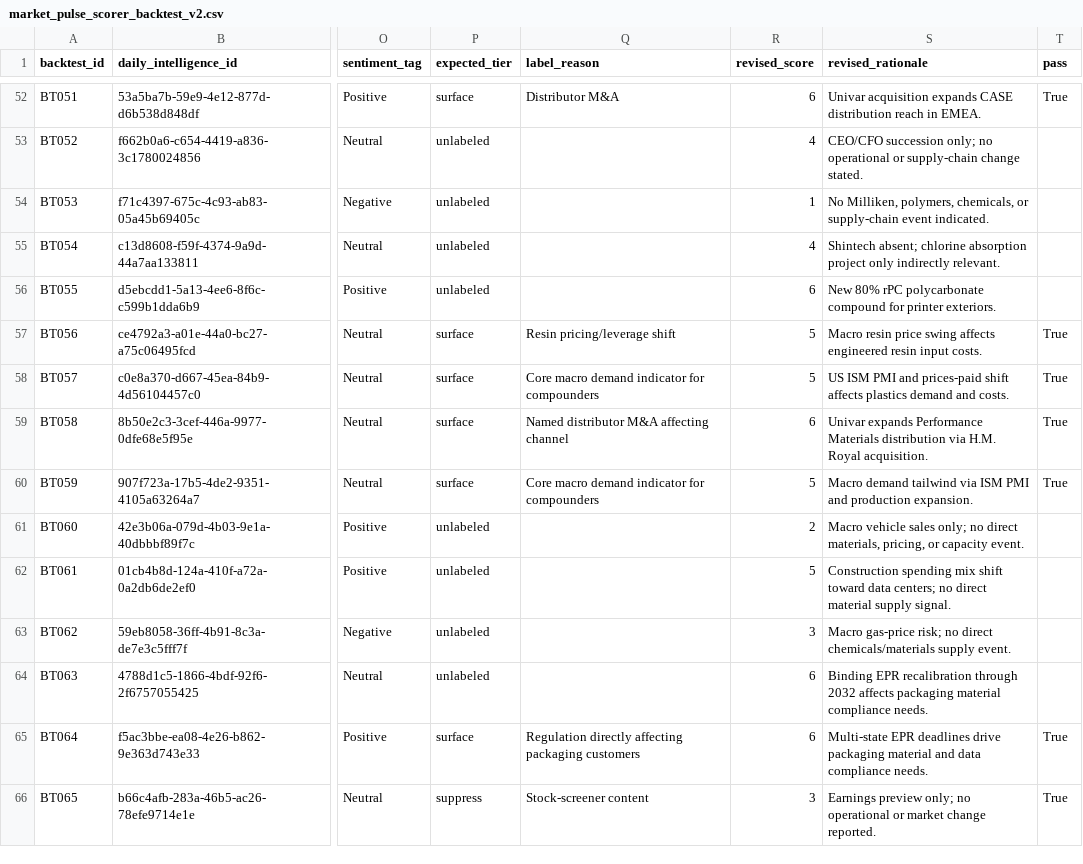
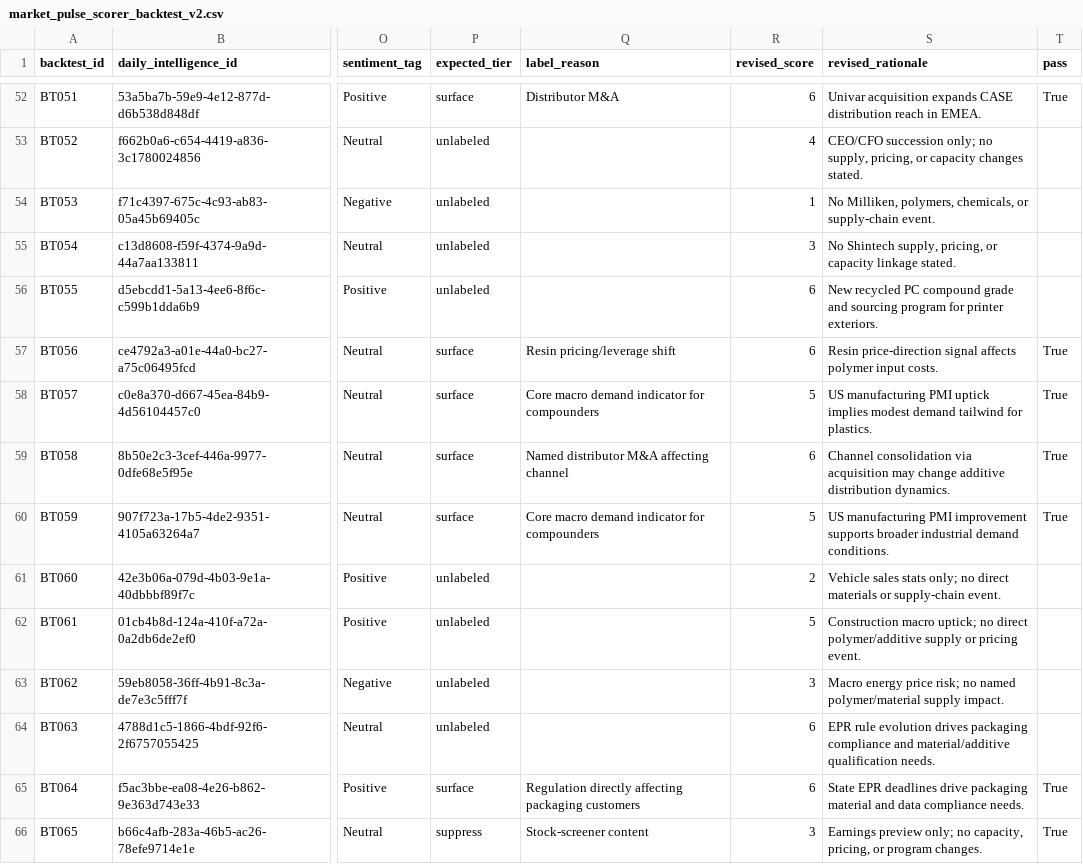
Before and after one commit to Phife726/market-pulse, a CSV file: backtest/market_pulse_scorer_backtest_v2.csv, drawn as a sheet; only a part is shown, gaps mark what is left out; the diff covers the shown part only; the diff names each change by its address in the sheet, - before the commit and + after, or states it on an @@ line.

```diff
--- a/backtest/market_pulse_scorer_backtest_v2.csv
+++ b/backtest/market_pulse_scorer_backtest_v2.csv
-S53 (revised_rationale): …only; no operational or supply-chain change stated.
+S53 (revised_rationale): …only; no supply, pricing, or capacity changes stated.
-S54 (revised_rationale): …or supply-chain event indicated.
+S54 (revised_rationale): …or supply-chain event.
-R55 (revised_score): 4
+R55 (revised_score): 3
-S55 (revised_rationale): Shintech absent; chlorine absorption project only indirectly relevant.
+S55 (revised_rationale): No Shintech supply, pricing, or capacity linkage stated.
-S56 (revised_rationale): New 80% rPC polycarbonate compound for printer…
+S56 (revised_rationale): New recycled PC compound grade and sourcing program for printer…
-R57 (revised_score): 5
+R57 (revised_score): 6
-S57 (revised_rationale): Macro resin price swing affects engineered resin input costs.
+S57 (revised_rationale): Resin price-direction signal affects polymer input costs.
-S58 (revised_rationale): US ISM PMI and prices-paid shift affects plastics demand and costs.
+S58 (revised_rationale): US manufacturing PMI uptick implies modest demand tailwind for plastics.
-S59 (revised_rationale): Univar expands Performance Materials distribution via H.M. Royal acquisition.
+S59 (revised_rationale): Channel consolidation via acquisition may change additive distribution dynamics.
-S60 (revised_rationale): Macro demand tailwind via ISM PMI and production expansion.
+S60 (revised_rationale): US manufacturing PMI improvement supports broader industrial demand conditions.
-S61 (revised_rationale): Macro vehicle sales only; no direct materials, pricing, or capacity event.
+S61 (revised_rationale): Vehicle sales stats only; no direct materials or supply-chain event.
-S62 (revised_rationale): Construction spending mix shift toward data centers; no direct material supply signal.
+S62 (revised_rationale): Construction macro uptick; no direct polymer/additive supply or pricing event.
-S63 (revised_rationale): Macro gas-price risk; no direct chemicals/materials supply event.
+S63 (revised_rationale): Macro energy price risk; no named polymer/material supply impact.
-S64 (revised_rationale): Binding EPR recalibration through 2032 affects packaging material compliance needs.
+S64 (revised_rationale): EPR rule evolution drives packaging compliance and material/additive qualification needs.
-S65 (revised_rationale): Multi-state EPR deadlines…
+S65 (revised_rationale): State EPR deadlines…
-S66 (revised_rationale): …only; no operational or market change reported.
+S66 (revised_rationale): …only; no capacity, pricing, or program changes.
```
Also changed, not shown: 172 edited cells elsewhere in this file.
